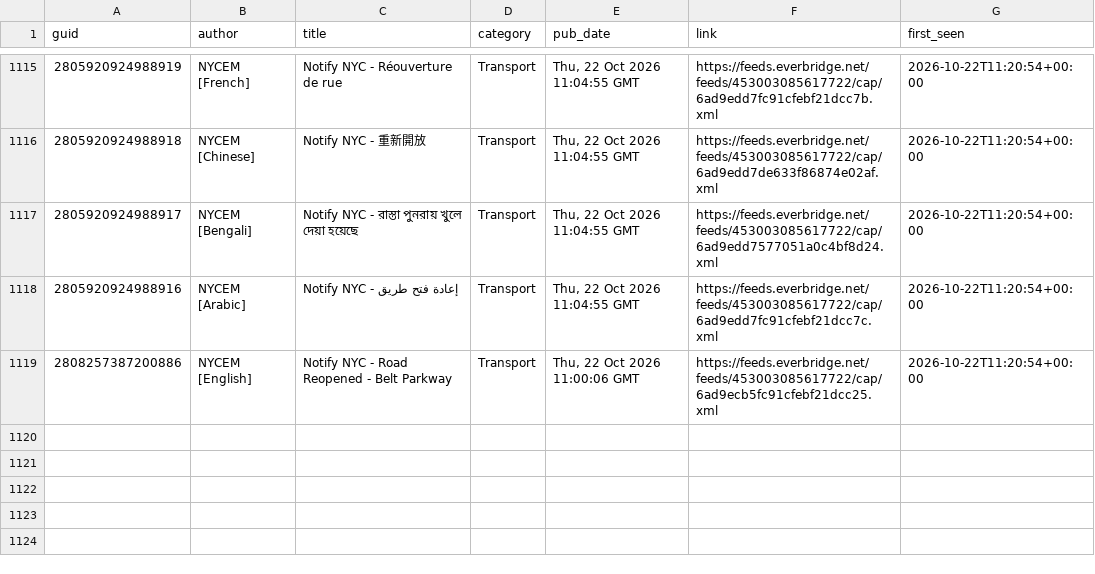
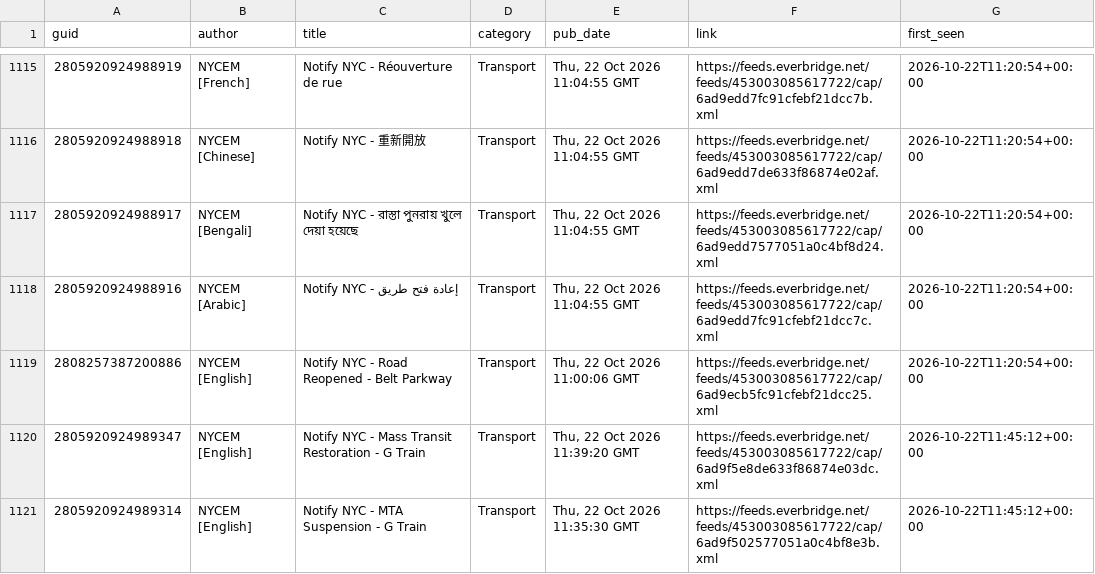
Before and after one commit to BetaNYC/q-map, a CSV file: data/archive/alerts/items.csv, drawn as a sheet; only a part is shown, gaps mark what is left out.

```diff
--- a/data/archive/alerts/items.csv
+++ b/data/archive/alerts/items.csv
@@ -1119 +1119,3 @@ guid,author,title,category,pub_date,link,first_seen
 2808257387200886,NYCEM [English],Notify NYC - Road Reopened - Belt Parkway,Transport,"Thu, 22 Oct 2026 11:00:06 GMT",https://feeds.everbridge.net/feeds/453003085617722/cap/6ad9ecb5fc91cfebf21dcc25.xml,2026-10-22T11:20:54+00:00
+2805920924989347,NYCEM [English],Notify NYC - Mass Transit Restoration - G Train,Transport,"Thu, 22 Oct 2026 11:39:20 GMT",https://feeds.everbridge.net/feeds/453003085617722/cap/6ad9f5e8de633f86874e03dc.xml,2026-10-22T11:45:12+00:00
+2805920924989314,NYCEM [English],Notify NYC - MTA Suspension - G Train,Transport,"Thu, 22 Oct 2026 11:35:30 GMT",https://feeds.everbridge.net/feeds/453003085617722/cap/6ad9f502577051a0c4bf8e3b.xml,2026-10-22T11:45:12+00:00
```
Also changed, not shown: 3 other files.
